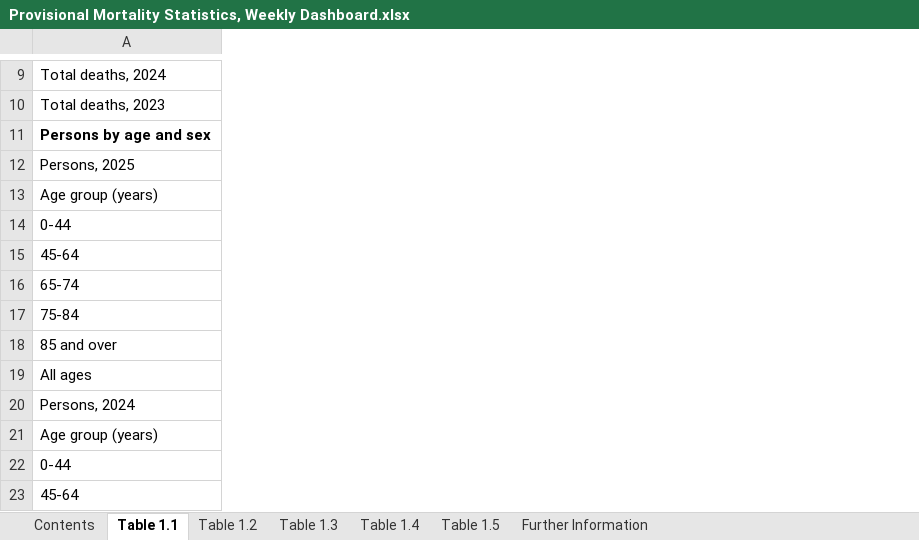
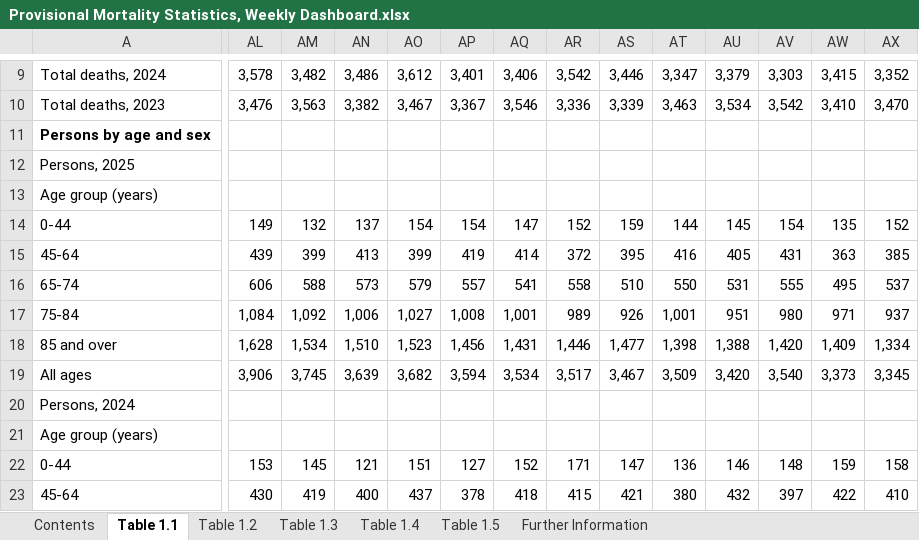
Before and after one commit to Mike-Honey/covid-19-au-vaccinations, an Excel workbook: Provisional Mortality Statistics, Weekly Dashboard.xlsx, sheet Table 1.1, drawn as a sheet; only a part is shown, gaps mark what is left out; values as stored, in another font and other column widths than the file's, no borders; charts and pictures not drawn; removed rows and columns are numbered as before the commit, all else as after; rows hold the shown columns only; the diff covers the shown part only; the diff names each change by its address in the sheet, - before the commit and + after, or states it on an @@ line.

```diff
--- a/Provisional Mortality Statistics, Weekly Dashboard.xlsx (sheet Table 1.1)
+++ b/Provisional Mortality Statistics, Weekly Dashboard.xlsx (sheet Table 1.1)
+column AL, rows 9-14: 3,578 | 3,476 |  |  |  | 149; rows 22-23: 153 | 430
+column AM, rows 9-14: 3,482 | 3,563 |  |  |  | 132; rows 22-23: 145 | 419
+column AN, rows 9-14: 3,486 | 3,382 |  |  |  | 137; rows 22-23: 121 | 400
+column AO, rows 9-14: 3,612 | 3,467 |  |  |  | 154; rows 22-23: 151 | 437
+column AP, rows 9-14: 3,401 | 3,367 |  |  |  | 154; rows 22-23: 127 | 378
+column AQ, rows 9-14: 3,406 | 3,546 |  |  |  | 147; rows 22-23: 152 | 418
+column AR, rows 9-14: 3,542 | 3,336 |  |  |  | 152; rows 22-23: 171 | 415
+column AS, rows 9-14: 3,446 | 3,339 |  |  |  | 159; rows 22-23: 147 | 421
+column AT, rows 9-14: 3,347 | 3,463 |  |  |  | 144; rows 22-23: 136 | 380
+column AU, rows 9-14: 3,379 | 3,534 |  |  |  | 145; rows 22-23: 146 | 432
+column AV, rows 9-14: 3,303 | 3,542 |  |  |  | 154; rows 22-23: 148 | 397
+column AW, rows 9-14: 3,415 | 3,410 |  |  |  | 135; rows 22-23: 159 | 422
+column AX, rows 9-14: 3,352 | 3,470 |  |  |  | 152; rows 22-23: 158 | 410
-row 15: 45-64
-row 16: 65-74
-row 17: 75-84
-row 18: 85 and over
-row 19: All ages
+row 15: 45-64 | 439 | 399 | 413 | 399 | 419 | 414 | 372 | 395 | 416 | 405 | 431 | 363 | 385
+row 16: 65-74 | 606 | 588 | 573 | 579 | 557 | 541 | 558 | 510 | 550 | 531 | 555 | 495 | 537
+row 17: 75-84 | 1,084 | 1,092 | 1,006 | 1,027 | 1,008 | 1,001 | 989 | 926 | 1,001 | 951 | 980 | 971 | 937
+row 18: 85 and over | 1,628 | 1,534 | 1,510 | 1,523 | 1,456 | 1,431 | 1,446 | 1,477 | 1,398 | 1,388 | 1,420 | 1,409 | 1,334
+row 19: All ages | 3,906 | 3,745 | 3,639 | 3,682 | 3,594 | 3,534 | 3,517 | 3,467 | 3,509 | 3,420 | 3,540 | 3,373 | 3,345
```
Also changed, not shown: 9 added rows, 9 removed rows and 250 edited cells elsewhere in this sheet, sheet Table 1.3, sheet Table 1.5, sheet Table 1.4, sheet Table 1.2, sheet Contents, sheet Further Information.
